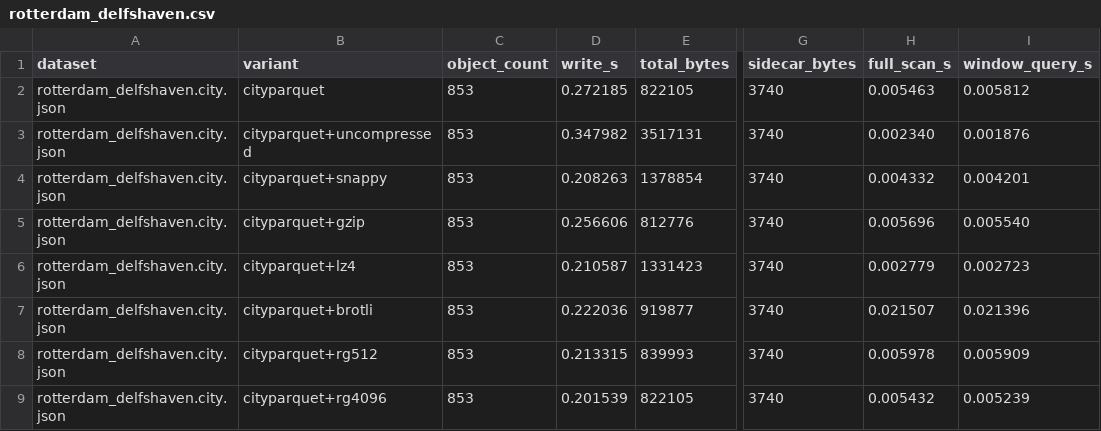
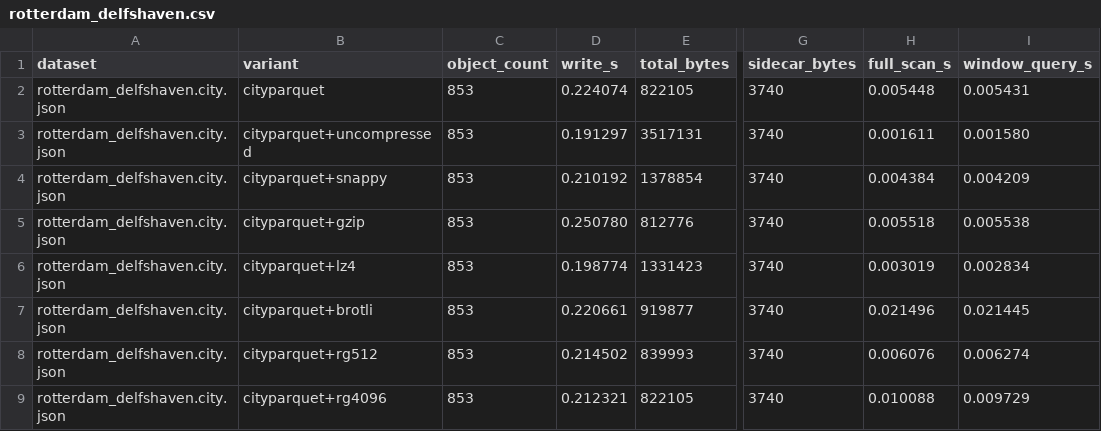
Before and after one commit to cityjson/cityparquet, a CSV file: benchmark/formats/compression_results/rotterdam_delfshaven.csv, drawn as a sheet; only a part is shown, gaps mark what is left out; the diff names each change by its address in the sheet, - before the commit and + after, or states it on an @@ line.

```diff
--- a/benchmark/formats/compression_results/rotterdam_delfshaven.csv
+++ b/benchmark/formats/compression_results/rotterdam_delfshaven.csv
-D2 (write_s): 0.272185
+D2 (write_s): 0.224074
-H2 (full_scan_s): 0.005463
+H2 (full_scan_s): 0.005448
-I2 (window_query_s): 0.005812
+I2 (window_query_s): 0.005431
-D3 (write_s): 0.347982
+D3 (write_s): 0.191297
-H3 (full_scan_s): 0.002340
+H3 (full_scan_s): 0.001611
-I3 (window_query_s): 0.001876
+I3 (window_query_s): 0.001580
-D4 (write_s): 0.208263
+D4 (write_s): 0.210192
-H4 (full_scan_s): 0.004332
+H4 (full_scan_s): 0.004384
-I4 (window_query_s): 0.004201
+I4 (window_query_s): 0.004209
-D5 (write_s): 0.256606
+D5 (write_s): 0.250780
-H5 (full_scan_s): 0.005696
+H5 (full_scan_s): 0.005518
-I5 (window_query_s): 0.005540
+I5 (window_query_s): 0.005538
-D6 (write_s): 0.210587
+D6 (write_s): 0.198774
-H6 (full_scan_s): 0.002779
+H6 (full_scan_s): 0.003019
-I6 (window_query_s): 0.002723
+I6 (window_query_s): 0.002834
-D7 (write_s): 0.222036
+D7 (write_s): 0.220661
-H7 (full_scan_s): 0.021507
+H7 (full_scan_s): 0.021496
-I7 (window_query_s): 0.021396
+I7 (window_query_s): 0.021445
-D8 (write_s): 0.213315
+D8 (write_s): 0.214502
-H8 (full_scan_s): 0.005978
+H8 (full_scan_s): 0.006076
-I8 (window_query_s): 0.005909
+I8 (window_query_s): 0.006274
-D9 (write_s): 0.201539
+D9 (write_s): 0.212321
-H9 (full_scan_s): 0.005432
+H9 (full_scan_s): 0.010088
-I9 (window_query_s): 0.005239
+I9 (window_query_s): 0.009729
```
Also changed, not shown: benchmark/formats/compression_results/3dbag_9-284-556.csv, benchmark/formats/compression_results/ingolstadt.csv, 3 other files.
